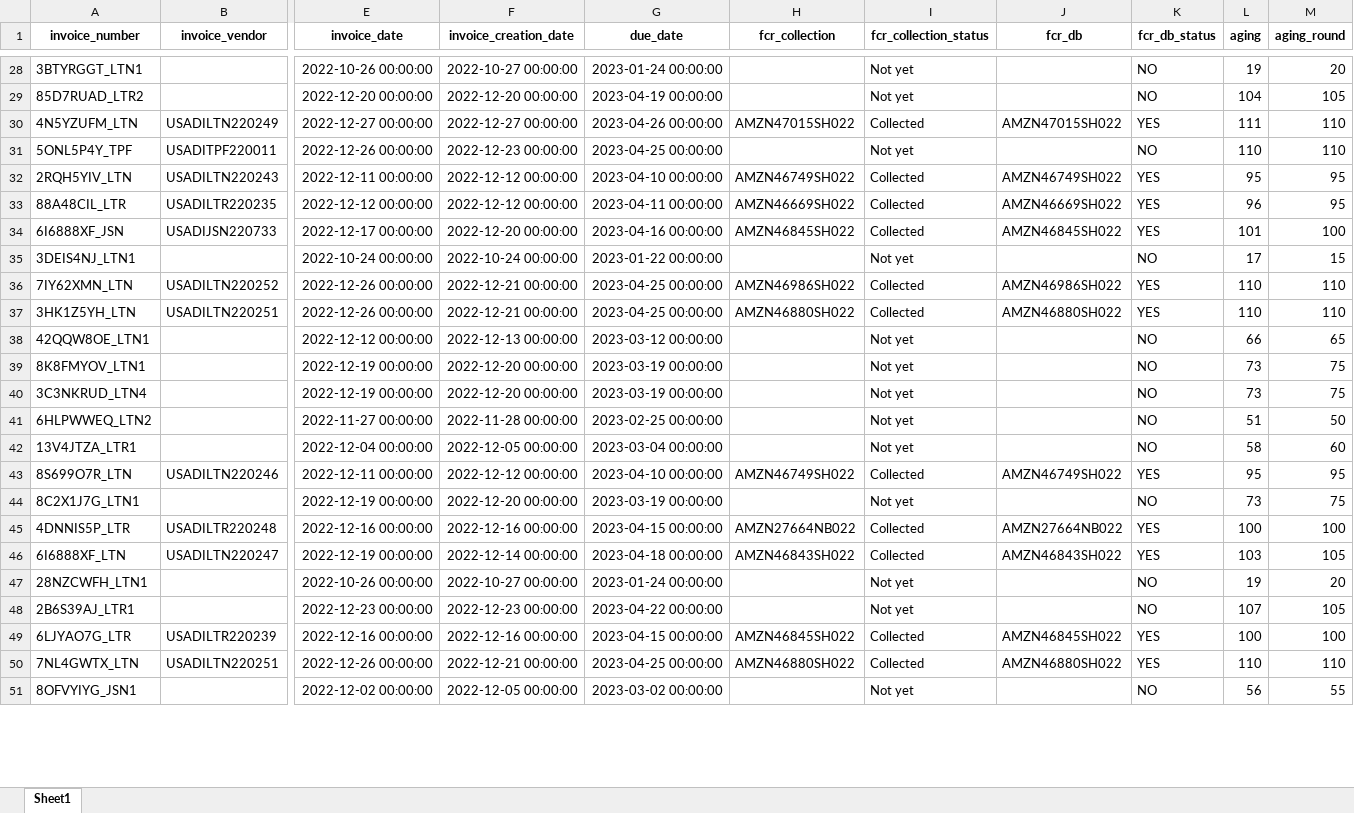
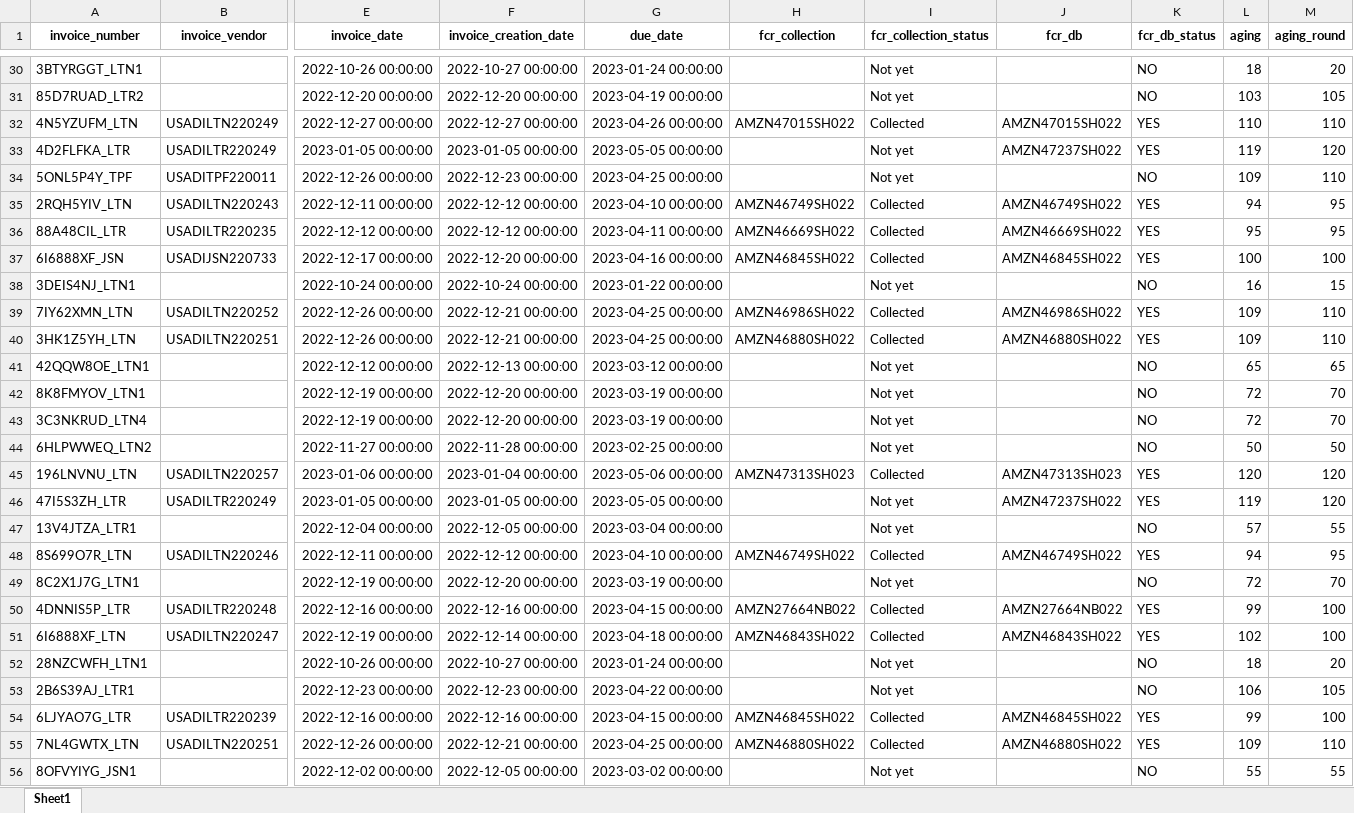
Before and after one commit to duy612/yes4all_invoice, an Excel workbook: master_usa.xlsx, sheet Sheet1, drawn as a sheet; only a part is shown, gaps mark what is left out; values as stored, in another font and other column widths than the file's, no borders; addresses are those after the commit; rows hold the shown columns only; the diff covers the shown part only; the diff names each change by its address in the sheet, - before the commit and + after, or states it on an @@ line.

```diff
--- a/master_usa.xlsx (sheet Sheet1)
+++ b/master_usa.xlsx (sheet Sheet1)
-L30 (aging): 19
+L30 (aging): 18
-L31 (aging): 104
+L31 (aging): 103
-L32 (aging): 111
+L32 (aging): 110
+row 33: 4D2FLFKA_LTR | USADILTR220249 | 2023-01-05 00:00:00 | 2023-01-05 00:00:00 | 2023-05-05 00:00:00 |  | Not yet | AMZN47237SH022 | YES | 119 | 120
-L34 (aging): 110
+L34 (aging): 109
-L35 (aging): 95
+L35 (aging): 94
-L36 (aging): 96
+L36 (aging): 95
-L37 (aging): 101
+L37 (aging): 100
-L38 (aging): 17
+L38 (aging): 16
-L39:L40 (aging): 110
+L39:L40 (aging): 109
-L41 (aging): 66
+L41 (aging): 65
-L42:L43 (aging): 73
+L42:L43 (aging): 72
-M42:M43 (aging_round): 75
+M42:M43 (aging_round): 70
-L44 (aging): 51
+L44 (aging): 50
+row 45: 196LNVNU_LTN | USADILTN220257 | 2023-01-06 00:00:00 | 2023-01-04 00:00:00 | 2023-05-06 00:00:00 | AMZN47313SH023 | Collected | AMZN47313SH023 | YES | 120 | 120
+row 46: 47I5S3ZH_LTR | USADILTR220249 | 2023-01-05 00:00:00 | 2023-01-05 00:00:00 | 2023-05-05 00:00:00 |  | Not yet | AMZN47237SH022 | YES | 119 | 120
-L47 (aging): 58
+L47 (aging): 57
-M47 (aging_round): 60
+M47 (aging_round): 55
-L48 (aging): 95
+L48 (aging): 94
-L49 (aging): 73
+L49 (aging): 72
-M49 (aging_round): 75
+M49 (aging_round): 70
-L50 (aging): 100
+L50 (aging): 99
-L51 (aging): 103
+L51 (aging): 102
-M51 (aging_round): 105
+M51 (aging_round): 100
-L52 (aging): 19
+L52 (aging): 18
-L53 (aging): 107
+L53 (aging): 106
-L54 (aging): 100
+L54 (aging): 99
-L55 (aging): 110
+L55 (aging): 109
-L56 (aging): 56
+L56 (aging): 55
```
Also changed, not shown: 6 added rows, 3 removed rows and 149 edited cells elsewhere in this sheet, master_inter.xlsx, upload_hist.xlsx.
